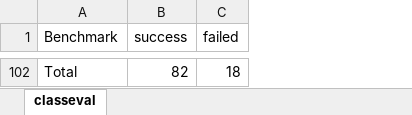
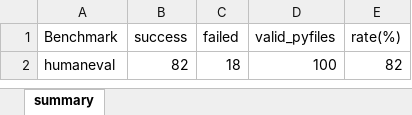
Before and after one commit to DeepEval/DeepEval, an Excel workbook: evaluation/dynamic_checking/report/ClassEval/codegemma_7b_it.xlsx, sheet summary, drawn as a sheet; only a part is shown, gaps mark what is left out; values as stored, in another font and other column widths than the file's, no borders; addresses are those after the commit; the diff covers the shown part only; the diff names each change by its address in the sheet, - before the commit and + after, or states it on an @@ line.

```diff
--- a/evaluation/dynamic_checking/report/ClassEval/codegemma_7b_it.xlsx (sheet summary)
+++ b/evaluation/dynamic_checking/report/ClassEval/codegemma_7b_it.xlsx (sheet summary)
-sheet tab: classeval
+sheet tab: summary
+column D (valid_pyfiles), row 2: 100
+column E (rate(%)), row 2: 82
-A2 (Benchmark): Total
+A2 (Benchmark): humaneval
```
Also changed, not shown: 100 removed rows elsewhere in this sheet, evaluation/dynamic_checking/report/ClassEval/codellama_7b_instruct_hf.xlsx, evaluation/dynamic_checking/report/ClassEval/deepseek_coder_v2_lite_instruct.xlsx, 7 other files.
